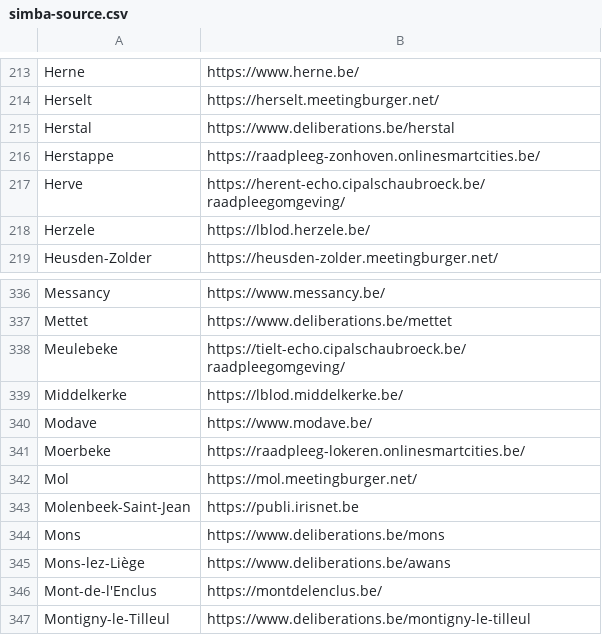
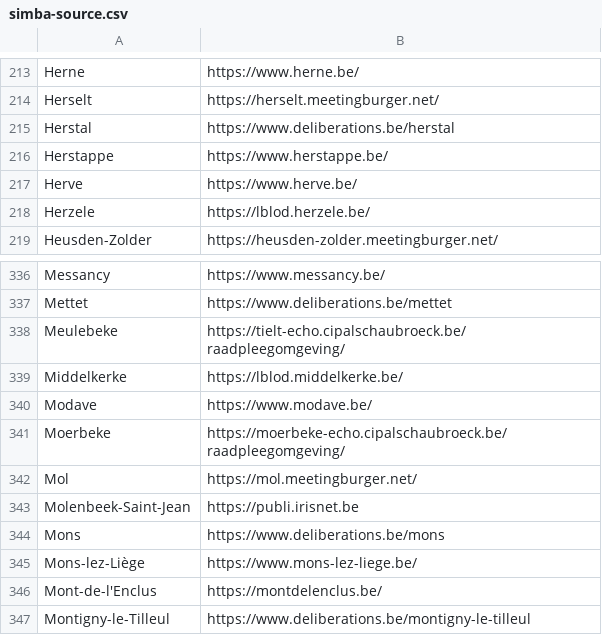
Before and after one commit to JohnCremboz/scraper-brugge, a CSV file: simba-source.csv, drawn as a sheet; only a part is shown, gaps mark what is left out.

```diff
--- a/simba-source.csv
+++ b/simba-source.csv
@@ -215,4 +215,4 @@ Herselt;https://herselt.meetingburger.net/
 Herstal;https://www.deliberations.be/herstal
-Herstappe;https://raadpleeg-zonhoven.onlinesmartcities.be/
-Herve;https://herent-echo.cipalschaubroeck.be/raadpleegomgeving/
+Herstappe;https://www.herstappe.be/
+Herve;https://www.herve.be/
 Herzele;https://lblod.herzele.be/
@@ -340,3 +340,3 @@ Middelkerke;https://lblod.middelkerke.be/
 Modave;https://www.modave.be/
-Moerbeke;https://raadpleeg-lokeren.onlinesmartcities.be/
+Moerbeke;https://moerbeke-echo.cipalschaubroeck.be/raadpleegomgeving/
 Mol;https://mol.meetingburger.net/
@@ -344,3 +344,3 @@ Molenbeek-Saint-Jean;https://publi.irisnet.be
 Mons;https://www.deliberations.be/mons
-Mons-lez-Liège;https://www.deliberations.be/awans
+Mons-lez-Liège;https://www.mons-lez-liege.be/
 Mont-de-l'Enclus;https://montdelenclus.be/
```
Also changed, not shown: 12 other files.
